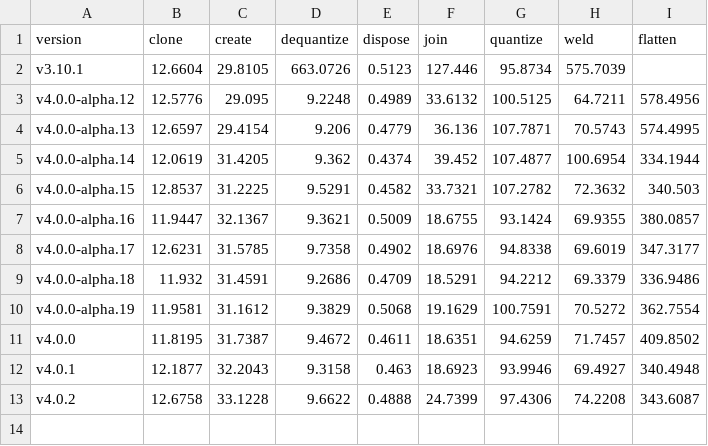
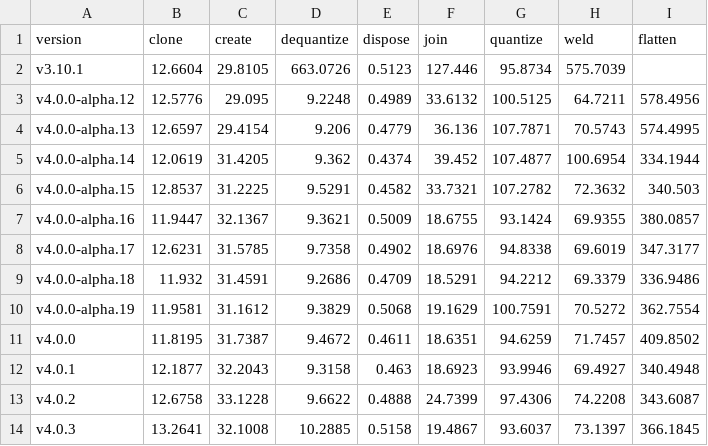
Before and after one commit to donmccurdy/glTF-Transform, a CSV file: benchmarks/results/apple-m1-pro.csv, drawn as a sheet; the diff names each change by its address in the sheet, - before the commit and + after, or states it on an @@ line.

```diff
--- a/benchmarks/results/apple-m1-pro.csv
+++ b/benchmarks/results/apple-m1-pro.csv
+row 14: v4.0.3 | 13.2641 | 32.1008 | 10.2885 | 0.5158 | 19.4867 | 93.6037 | 73.1397 | 366.1845
```
Also changed, not shown: 10 other files.
